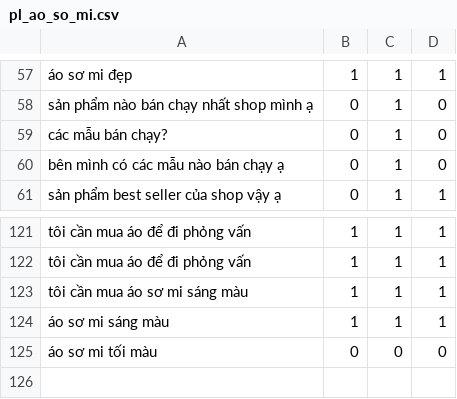
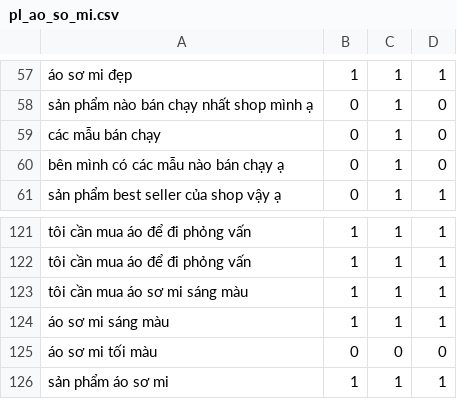
Before and after one commit to DangCaoHau2004/chat_bot_messenger, a CSV file: src/data/cau_hoi/pl_ao_so_mi.csv, drawn as a sheet; only a part is shown, gaps mark what is left out; the diff names each change by its address in the sheet, - before the commit and + after, or states it on an @@ line.

```diff
--- a/src/data/cau_hoi/pl_ao_so_mi.csv
+++ b/src/data/cau_hoi/pl_ao_so_mi.csv
-A59: các mẫu bán chạy?
+A59: các mẫu bán chạy
+row 126: sản phẩm áo sơ mi | 1 | 1 | 1
```
Also changed, not shown: src/data/cau_hoi/pl_ghile.csv, src/data/cau_hoi/pl_giay.csv, 3 other files.
